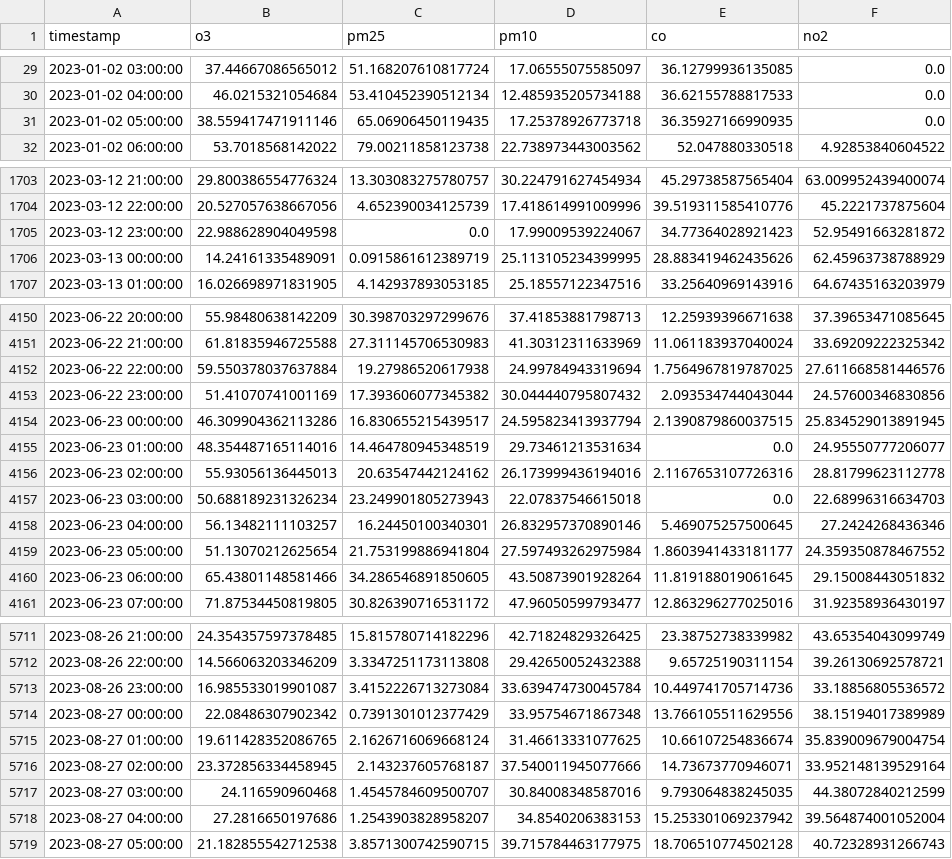
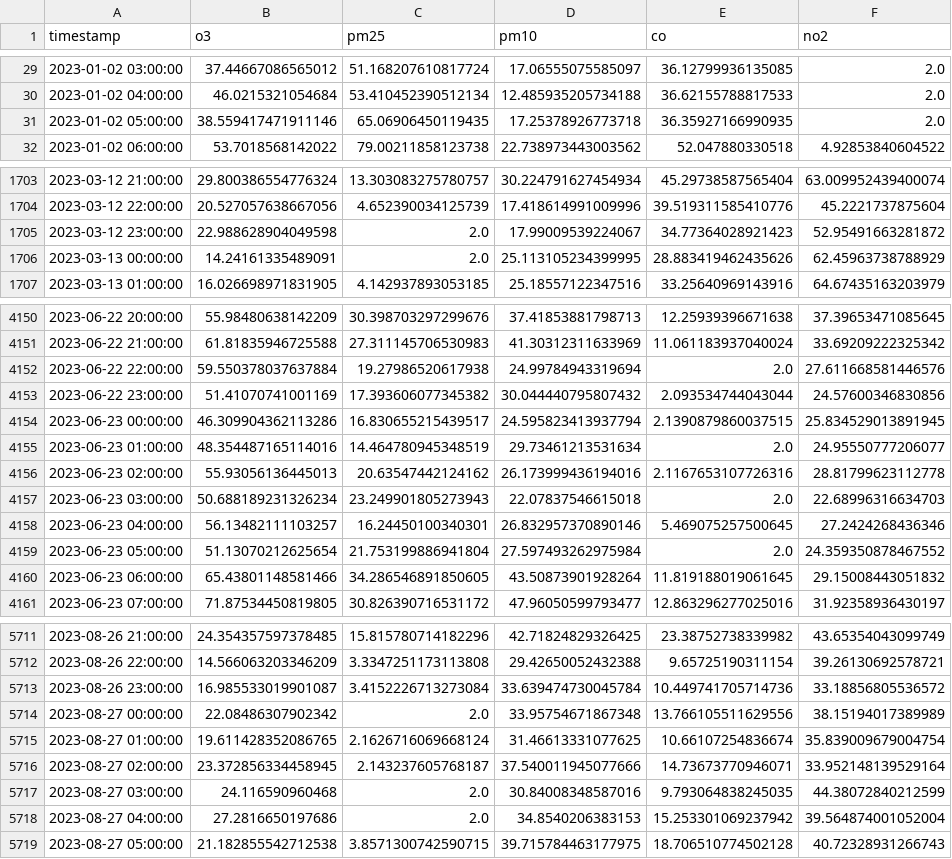
Before and after one commit to Jasmineeds/austin-air-quality, a CSV file: data/aqi_3.csv, drawn as a sheet; only a part is shown, gaps mark what is left out; the diff covers the shown part only.

```diff
--- a/data/aqi_3.csv
+++ b/data/aqi_3.csv
@@ -29,4 +29,4 @@ timestamp,o3,pm25,pm10,co,no2
-2023-01-02 03:00:00,37.44667086565012,51.168207610817724,17.06555075585097,36.12799936135085,0.0
-2023-01-02 04:00:00,46.0215321054684,53.410452390512134,12.485935205734188,36.62155788817533,0.0
-2023-01-02 05:00:00,38.559417471911146,65.06906450119435,17.25378926773718,36.35927166990935,0.0
+2023-01-02 03:00:00,37.44667086565012,51.168207610817724,17.06555075585097,36.12799936135085,2.0
+2023-01-02 04:00:00,46.0215321054684,53.410452390512134,12.485935205734188,36.62155788817533,2.0
+2023-01-02 05:00:00,38.559417471911146,65.06906450119435,17.25378926773718,36.35927166990935,2.0
 2023-01-02 06:00:00,53.7018568142022,79.00211858123738,22.738973443003562,52.047880330518,4.92853840604522
@@ -1704,4 +1704,4 @@ timestamp,o3,pm25,pm10,co,no2
 2023-03-12 22:00:00,20.527057638667056,4.652390034125739,17.418614991009996,39.519311585410776,45.2221737875604
-2023-03-12 23:00:00,22.988628904049598,0.0,17.99009539224067,34.77364028921423,52.95491663281872
-2023-03-13 00:00:00,14.24161335489091,0.0915861612389719,25.113105234399995,28.883419462435626,62.45963738788929
+2023-03-12 23:00:00,22.988628904049598,2.0,17.99009539224067,34.77364028921423,52.95491663281872
+2023-03-13 00:00:00,14.24161335489091,2.0,25.113105234399995,28.883419462435626,62.45963738788929
 2023-03-13 01:00:00,16.026698971831905,4.142937893053185,25.18557122347516,33.25640969143916,64.67435163203979
@@ -4151,10 +4151,10 @@ timestamp,o3,pm25,pm10,co,no2
 2023-06-22 21:00:00,61.81835946725588,27.311145706530983,41.30312311633969,11.061183937040024,33.69209222325342
-2023-06-22 22:00:00,59.550378037637884,19.27986520617938,24.99784943319694,1.7564967819787025,27.611668581446576
+2023-06-22 22:00:00,59.550378037637884,19.27986520617938,24.99784943319694,2.0,27.611668581446576
 2023-06-22 23:00:00,51.41070741001169,17.393606077345382,30.044440795807432,2.093534744043044,24.57600346830856
 2023-06-23 00:00:00,46.309904362113286,16.830655215439517,24.595823413937794,2.1390879860037515,25.834529013891945
-2023-06-23 01:00:00,48.354487165114016,14.464780945348519,29.73461213531634,0.0,24.95550777206077
+2023-06-23 01:00:00,48.354487165114016,14.464780945348519,29.73461213531634,2.0,24.95550777206077
 2023-06-23 02:00:00,55.93056136445013,20.63547442124162,26.173999436194016,2.1167653107726316,28.81799623112778
-2023-06-23 03:00:00,50.688189231326234,23.249901805273943,22.07837546615018,0.0,22.68996316634703
+2023-06-23 03:00:00,50.688189231326234,23.249901805273943,22.07837546615018,2.0,22.68996316634703
 2023-06-23 04:00:00,56.13482111103257,16.24450100340301,26.832957370890146,5.469075257500645,27.2424268436346
-2023-06-23 05:00:00,51.13070212625654,21.753199886941804,27.597493262975984,1.8603941433181177,24.359350878467552
+2023-06-23 05:00:00,51.13070212625654,21.753199886941804,27.597493262975984,2.0,24.359350878467552
 2023-06-23 06:00:00,65.43801148581466,34.286546891850605,43.50873901928264,11.819188019061645,29.15008443051832
@@ -5713,7 +5713,7 @@ timestamp,o3,pm25,pm10,co,no2
 2023-08-26 23:00:00,16.985533019901087,3.4152226713273084,33.639474730045784,10.449741705714736,33.18856805536572
-2023-08-27 00:00:00,22.08486307902342,0.7391301012377429,33.95754671867348,13.766105511629556,38.15194017389989
+2023-08-27 00:00:00,22.08486307902342,2.0,33.95754671867348,13.766105511629556,38.15194017389989
 2023-08-27 01:00:00,19.611428352086765,2.1626716069668124,31.46613331077625,10.66107254836674,35.839009679004754
 2023-08-27 02:00:00,23.372856334458945,2.143237605768187,37.540011945077666,14.73673770946071,33.952148139529164
-2023-08-27 03:00:00,24.116590960468,1.4545784609500707,30.84008348587016,9.793064838245035,44.38072840212599
-2023-08-27 04:00:00,27.2816650197686,1.2543903828958207,34.8540206383153,15.253301069237942,39.564874001052004
+2023-08-27 03:00:00,24.116590960468,2.0,30.84008348587016,9.793064838245035,44.38072840212599
+2023-08-27 04:00:00,27.2816650197686,2.0,34.8540206383153,15.253301069237942,39.564874001052004
 2023-08-27 05:00:00,21.182855542712538,3.8571300742590715,39.715784463177975,18.706510774502128,40.72328931266743
```
Also changed, not shown: 54 edited cells elsewhere in this file, data/aqi_2.csv, data/aqi_4.csv, 7 other files.
